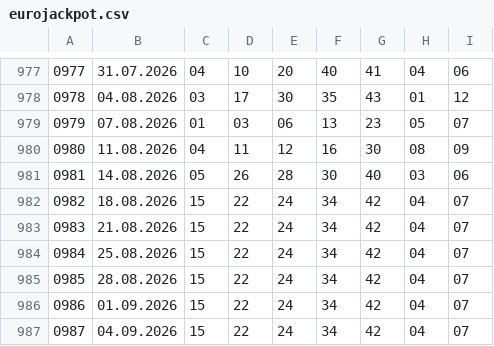
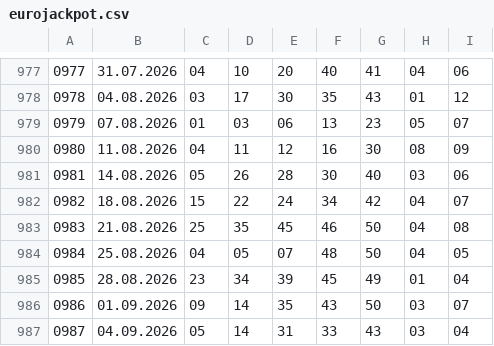
Before and after one commit to rescue3dcom-hub/lotto-data, a CSV file: eurojackpot.csv, drawn as a sheet; only a part is shown, gaps mark what is left out; the diff covers the shown part only.

```diff
--- a/eurojackpot.csv
+++ b/eurojackpot.csv
@@ -982,6 +982,6 @@
 0982,18.08.2026,15,22,24,34,42,04,07
-0983,21.08.2026,15,22,24,34,42,04,07
-0984,25.08.2026,15,22,24,34,42,04,07
-0985,28.08.2026,15,22,24,34,42,04,07
-0986,01.09.2026,15,22,24,34,42,04,07
-0987,04.09.2026,15,22,24,34,42,04,07
+0983,21.08.2026,25,35,45,46,50,04,08
+0984,25.08.2026,04,05,07,48,50,04,05
+0985,28.08.2026,23,34,39,45,49,01,04
+0986,01.09.2026,09,14,35,43,50,03,07
+0987,04.09.2026,05,14,31,33,43,03,04
```
Also changed, not shown: 32 edited cells elsewhere in this file.
